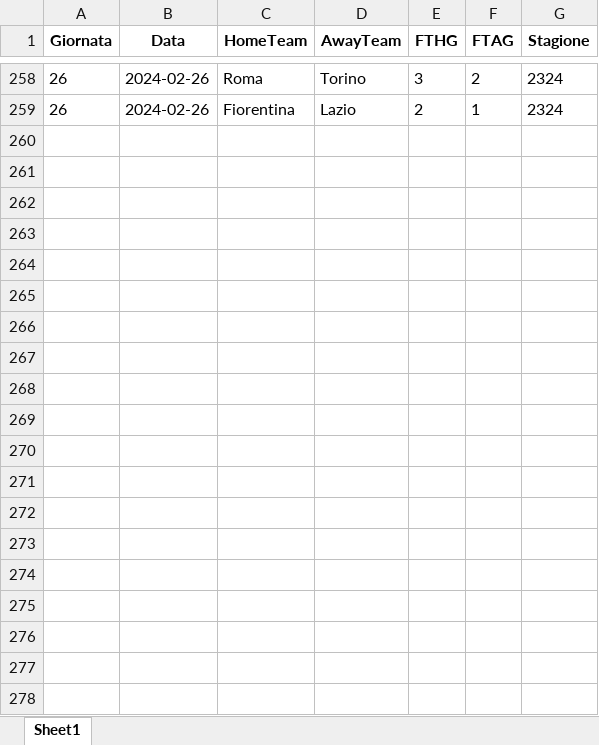
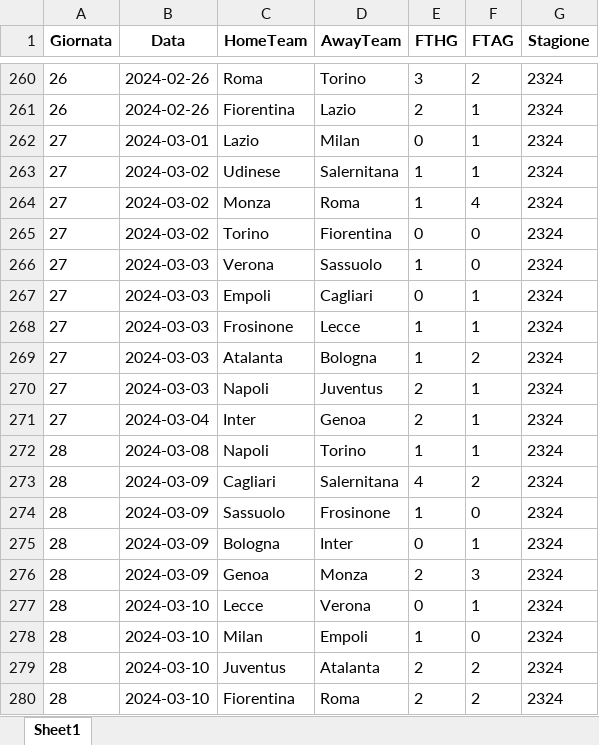
Before and after one commit to LMRuggiero/storicovoti, an Excel workbook: season/season-2324_csv.xlsx, sheet Sheet1, drawn as a sheet; only a part is shown, gaps mark what is left out; values as stored, in another font and other column widths than the file's, no borders; the diff covers the shown part only; the diff names each change by its address in the sheet, - before the commit and + after, or states it on an @@ line.

```diff
--- a/season/season-2324_csv.xlsx (sheet Sheet1)
+++ b/season/season-2324_csv.xlsx (sheet Sheet1)
+row 262: 27 | 2024-03-01 | Lazio | Milan | 0 | 1 | 2324
+row 263: 27 | 2024-03-02 | Udinese | Salernitana | 1 | 1 | 2324
+row 264: 27 | 2024-03-02 | Monza | Roma | 1 | 4 | 2324
+row 265: 27 | 2024-03-02 | Torino | Fiorentina | 0 | 0 | 2324
+row 266: 27 | 2024-03-03 | Verona | Sassuolo | 1 | 0 | 2324
+row 267: 27 | 2024-03-03 | Empoli | Cagliari | 0 | 1 | 2324
+row 268: 27 | 2024-03-03 | Frosinone | Lecce | 1 | 1 | 2324
+row 269: 27 | 2024-03-03 | Atalanta | Bologna | 1 | 2 | 2324
+row 270: 27 | 2024-03-03 | Napoli | Juventus | 2 | 1 | 2324
+row 271: 27 | 2024-03-04 | Inter | Genoa | 2 | 1 | 2324
+row 272: 28 | 2024-03-08 | Napoli | Torino | 1 | 1 | 2324
+row 273: 28 | 2024-03-09 | Cagliari | Salernitana | 4 | 2 | 2324
+row 274: 28 | 2024-03-09 | Sassuolo | Frosinone | 1 | 0 | 2324
+row 275: 28 | 2024-03-09 | Bologna | Inter | 0 | 1 | 2324
+row 276: 28 | 2024-03-09 | Genoa | Monza | 2 | 3 | 2324
+row 277: 28 | 2024-03-10 | Lecce | Verona | 0 | 1 | 2324
+row 278: 28 | 2024-03-10 | Milan | Empoli | 1 | 0 | 2324
+row 279: 28 | 2024-03-10 | Juventus | Atalanta | 2 | 2 | 2324
+row 280: 28 | 2024-03-10 | Fiorentina | Roma | 2 | 2 | 2324
```
Also changed, not shown: 62 added rows elsewhere in this sheet, Voti_Fantacalcio/Voti_Fantacalcio_Stagione_2023_24_Giornata_21.xlsx, voti_contro.xlsx, 16 other files.
